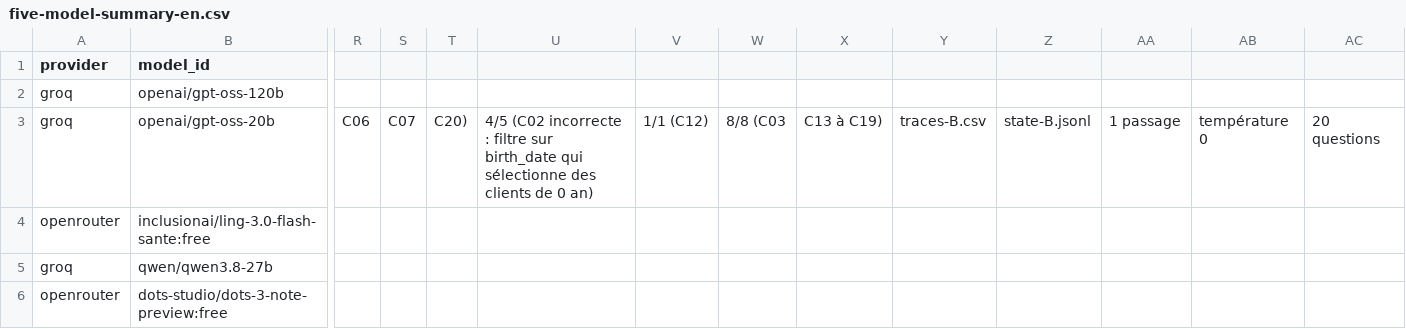
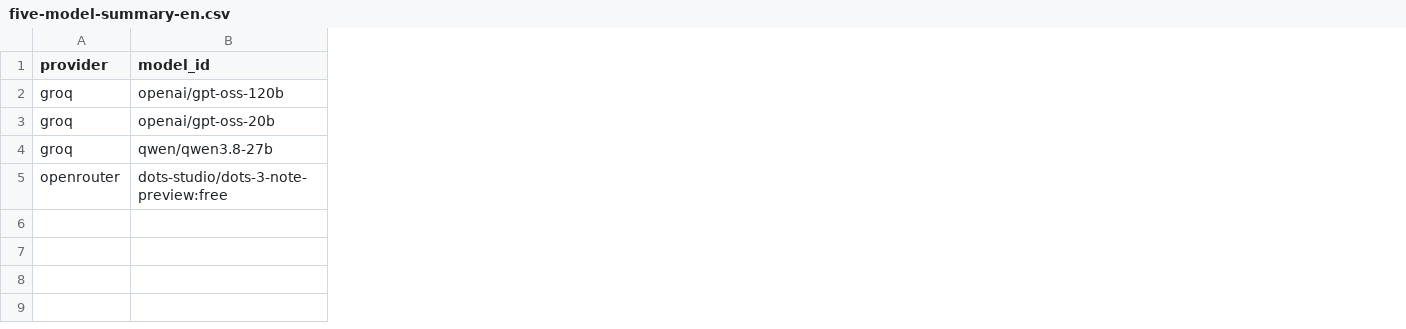
Before and after one commit to Mocu1t/esilv-nextgenai-td-DIA6-group4, a CSV file: five-model-summary-en.csv, drawn as a sheet; only a part is shown, gaps mark what is left out; removed rows and columns are numbered as before the commit, all else as after; rows hold the shown columns only; the diff covers the shown part only; the diff names each change by its address in the sheet, - before the commit and + after, or states it on an @@ line.

```diff
--- a/five-model-summary-en.csv
+++ b/five-model-summary-en.csv
-column R, row 3: C06
-column S, row 3: C07
-column T, row 3: C20)
-column U, row 3: 4/5 (C02 incorrecte : filtre sur birth_date qui sélectionne des clients de 0 an)
-column V, row 3: 1/1 (C12)
-column W, row 3: 8/8 (C03
-column X, row 3: C13 à C19)
-column Y, row 3: traces-B.csv
-column Z, row 3: state-B.jsonl
-column AA, row 3: 1 passage
-column AB, row 3: température 0
-column AC, row 3: 20 questions
-row 4: openrouter | inclusionai/ling-3.0-flash-sante:free
```
Also changed, not shown: 1 added column, 2 removed columns and 15 edited cells elsewhere in this file.
